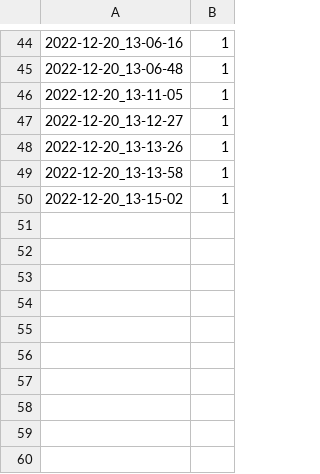
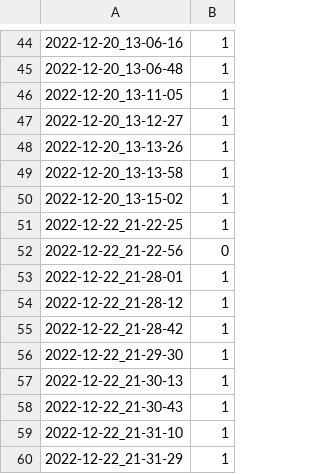
Before and after one commit to ChrisZ3r0/RFID_Safe, a CSV file: src/login/login.csv, drawn as a sheet; only a part is shown, gaps mark what is left out; the diff names each change by its address in the sheet, - before the commit and + after, or states it on an @@ line.

```diff
--- a/src/login/login.csv
+++ b/src/login/login.csv
+row 51: 2022-12-22_21-22-25 | 1
+row 52: 2022-12-22_21-22-56 | 0
+row 53: 2022-12-22_21-28-01 | 1
+row 54: 2022-12-22_21-28-12 | 1
+row 55: 2022-12-22_21-28-42 | 1
+row 56: 2022-12-22_21-29-30 | 1
+row 57: 2022-12-22_21-30-13 | 1
+row 58: 2022-12-22_21-30-43 | 1
+row 59: 2022-12-22_21-31-10 | 1
+row 60: 2022-12-22_21-31-29 | 1
```
Also changed, not shown: 1 other file.
